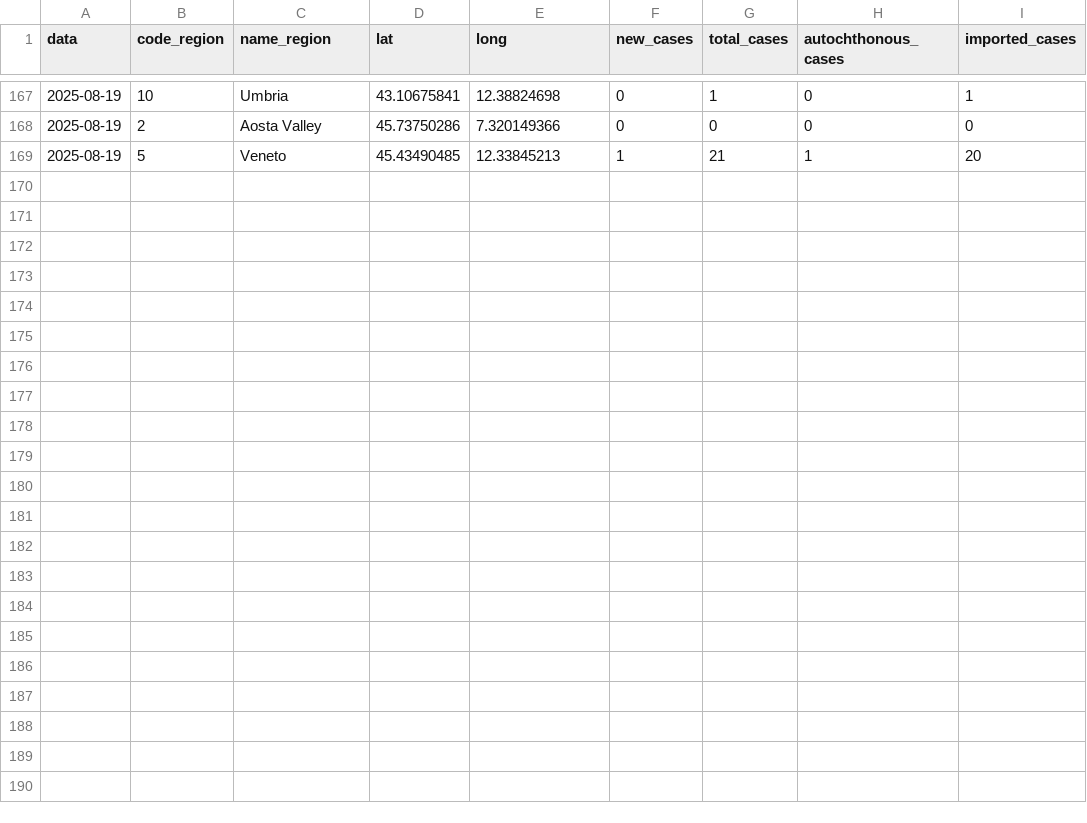
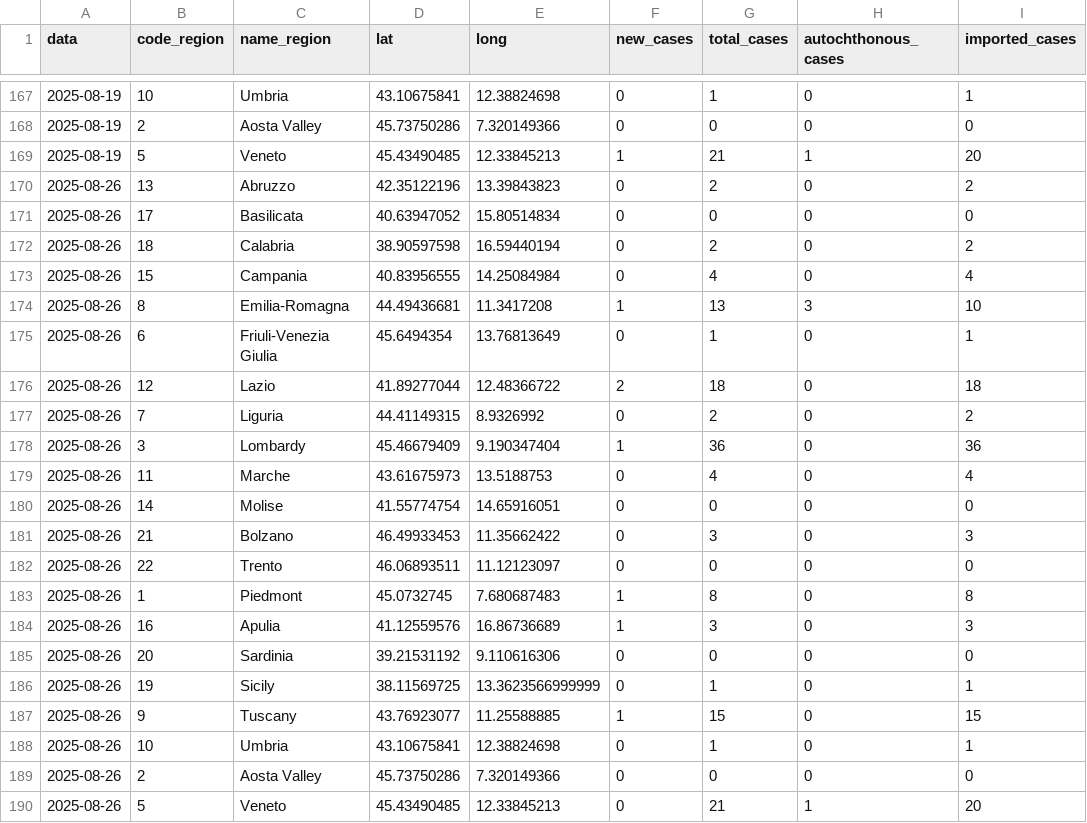
Before and after one commit to fbranda/arbovirus, a CSV file: dengue/surveillance/2025/dengue-ita-regions-2025.csv, drawn as a sheet; only a part is shown, gaps mark what is left out; the diff names each change by its address in the sheet, - before the commit and + after, or states it on an @@ line.

```diff
--- a/dengue/surveillance/2025/dengue-ita-regions-2025.csv
+++ b/dengue/surveillance/2025/dengue-ita-regions-2025.csv
+row 170: 2025-08-26 | 13 | Abruzzo | 42.35122196 | 13.39843823 | 0 | 2 | 0 | 2
+row 171: 2025-08-26 | 17 | Basilicata | 40.63947052 | 15.80514834 | 0 | 0 | 0 | 0
+row 172: 2025-08-26 | 18 | Calabria | 38.90597598 | 16.59440194 | 0 | 2 | 0 | 2
+row 173: 2025-08-26 | 15 | Campania | 40.83956555 | 14.25084984 | 0 | 4 | 0 | 4
+row 174: 2025-08-26 | 8 | Emilia-Romagna | 44.49436681 | 11.3417208 | 1 | 13 | 3 | 10
+row 175: 2025-08-26 | 6 | Friuli-Venezia Giulia | 45.6494354 | 13.76813649 | 0 | 1 | 0 | 1
+row 176: 2025-08-26 | 12 | Lazio | 41.89277044 | 12.48366722 | 2 | 18 | 0 | 18
+row 177: 2025-08-26 | 7 | Liguria | 44.41149315 | 8.9326992 | 0 | 2 | 0 | 2
+row 178: 2025-08-26 | 3 | Lombardy | 45.46679409 | 9.190347404 | 1 | 36 | 0 | 36
+row 179: 2025-08-26 | 11 | Marche | 43.61675973 | 13.5188753 | 0 | 4 | 0 | 4
+row 180: 2025-08-26 | 14 | Molise | 41.55774754 | 14.65916051 | 0 | 0 | 0 | 0
+row 181: 2025-08-26 | 21 | Bolzano | 46.49933453 | 11.35662422 | 0 | 3 | 0 | 3
+row 182: 2025-08-26 | 22 | Trento | 46.06893511 | 11.12123097 | 0 | 0 | 0 | 0
+row 183: 2025-08-26 | 1 | Piedmont | 45.0732745 | 7.680687483 | 1 | 8 | 0 | 8
+row 184: 2025-08-26 | 16 | Apulia | 41.12559576 | 16.86736689 | 1 | 3 | 0 | 3
+row 185: 2025-08-26 | 20 | Sardinia | 39.21531192 | 9.110616306 | 0 | 0 | 0 | 0
+row 186: 2025-08-26 | 19 | Sicily | 38.11569725 | 13.3623566999999 | 0 | 1 | 0 | 1
+row 187: 2025-08-26 | 9 | Tuscany | 43.76923077 | 11.25588885 | 1 | 15 | 0 | 15
+row 188: 2025-08-26 | 10 | Umbria | 43.10675841 | 12.38824698 | 0 | 1 | 0 | 1
+row 189: 2025-08-26 | 2 | Aosta Valley | 45.73750286 | 7.320149366 | 0 | 0 | 0 | 0
+row 190: 2025-08-26 | 5 | Veneto | 45.43490485 | 12.33845213 | 0 | 21 | 1 | 20
```
Also changed, not shown: dengue/surveillance/2025/dengue-ita-2025.csv, dengue/surveillance/2025/dengue-ita-age-2025.csv.
